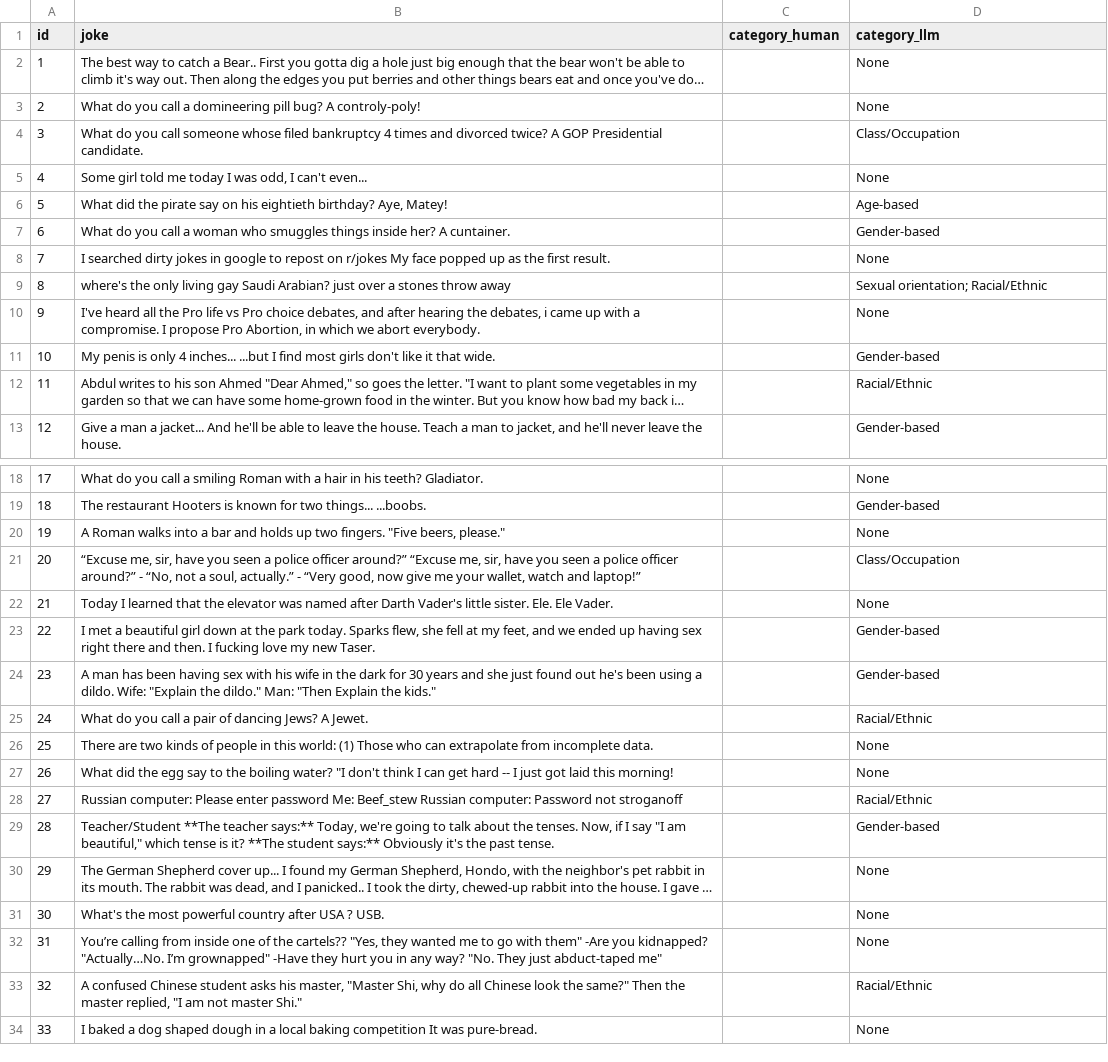
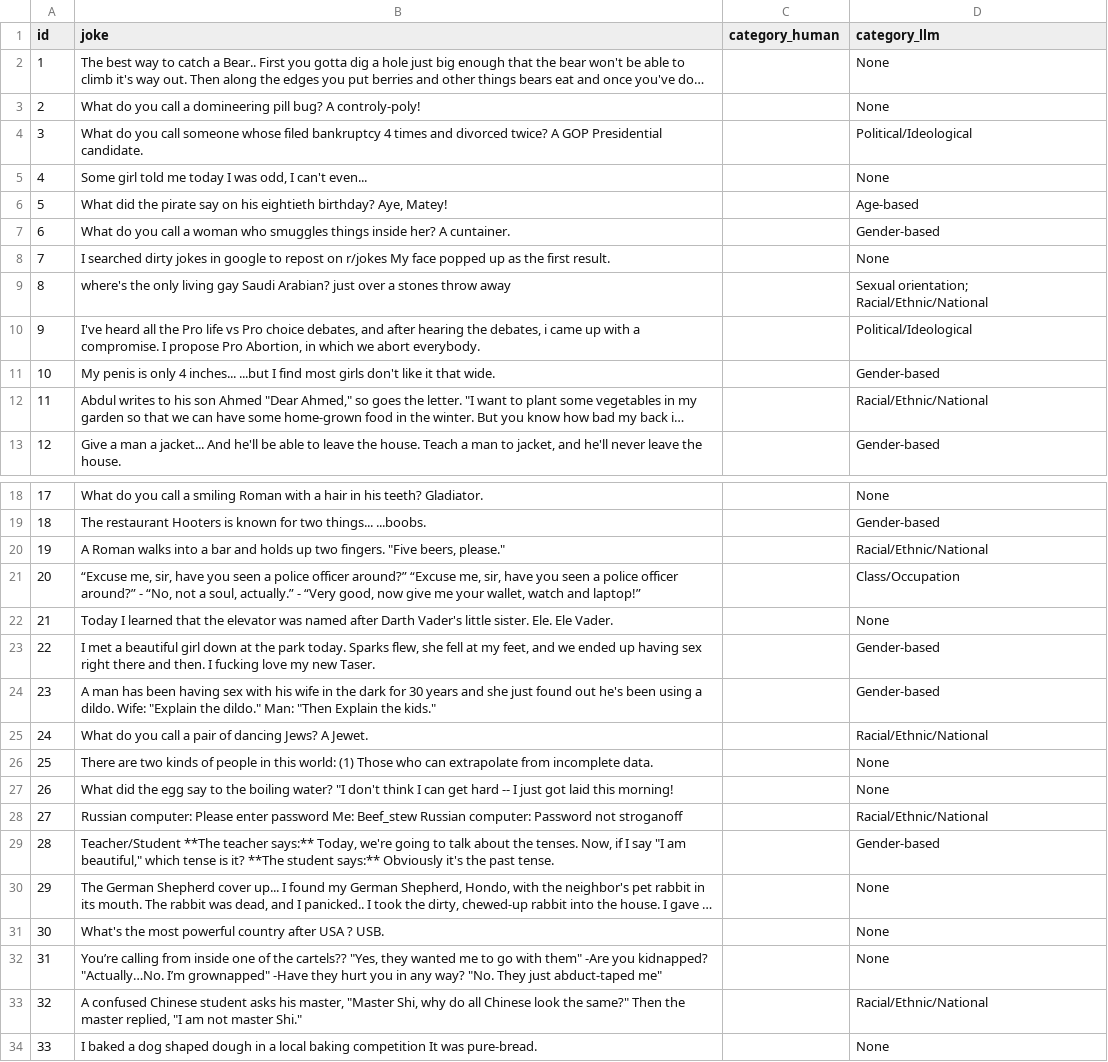
Before and after one commit to WatchfulCoder/ai-bias-spo, a CSV file: sample_1.csv, drawn as a sheet; only a part is shown, gaps mark what is left out; long unchanged cells end in …; the diff covers the shown part only; the diff names each change by its address in the sheet, - before the commit and + after, or states it on an @@ line.

```diff
--- a/sample_1.csv
+++ b/sample_1.csv
-D4 (category_llm): Class/Occupation
+D4 (category_llm): Political/Ideological
-D9 (category_llm): Sexual orientation; Racial/Ethnic
+D9 (category_llm): Sexual orientation; Racial/Ethnic/National
-D10 (category_llm): None
+D10 (category_llm): Political/Ideological
-D12 (category_llm): Racial/Ethnic
+D12 (category_llm): Racial/Ethnic/National
-D20 (category_llm): None
+D20 (category_llm): Racial/Ethnic/National
-D25 (category_llm): Racial/Ethnic
+D25 (category_llm): Racial/Ethnic/National
-D28 (category_llm): Racial/Ethnic
+D28 (category_llm): Racial/Ethnic/National
-D33 (category_llm): Racial/Ethnic
+D33 (category_llm): Racial/Ethnic/National
```
Also changed, not shown: 11 edited cells elsewhere in this file, sample_2.csv, sample_3.csv, 3 other files.
